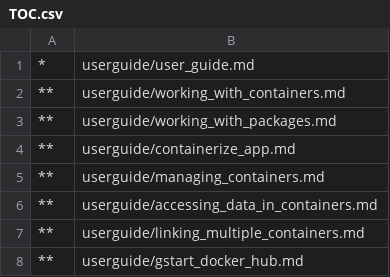
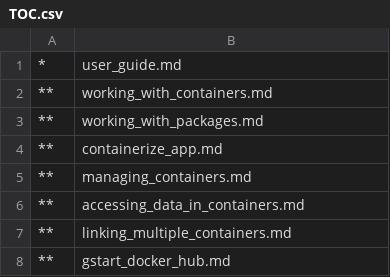
Before and after one commit to MicrosoftDocs/Virtualization-Documentation, a CSV file: windowscontainers/userguide/TOC.csv, drawn as a sheet.

```diff
--- a/windowscontainers/userguide/TOC.csv
+++ b/windowscontainers/userguide/TOC.csv
@@ -1,8 +1,8 @@
-*,userguide/user_guide.md
-**,userguide/working_with_containers.md
-**,userguide/working_with_packages.md
-**,userguide/containerize_app.md
-**,userguide/managing_containers.md
-**,userguide/accessing_data_in_containers.md
-**,userguide/linking_multiple_containers.md
-**,userguide/gstart_docker_hub.md
+*,user_guide.md
+**,working_with_containers.md
+**,working_with_packages.md
+**,containerize_app.md
+**,managing_containers.md
+**,accessing_data_in_containers.md
+**,linking_multiple_containers.md
+**,gstart_docker_hub.md
```
Also changed, not shown: 4 other files.
